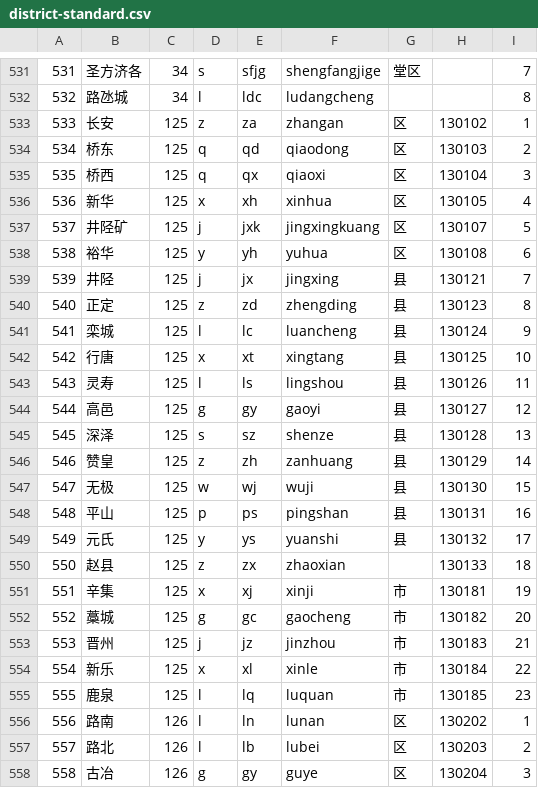
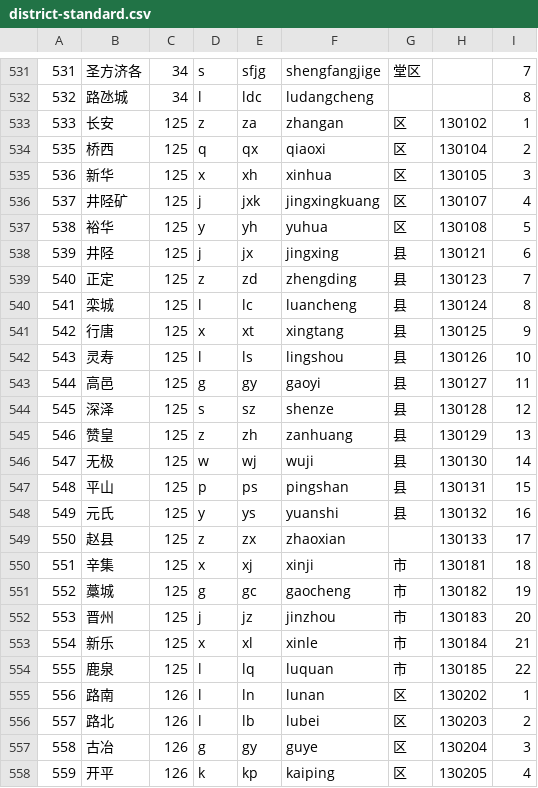
Before and after one commit to eduosi/district, a CSV file: district-standard.csv, drawn as a sheet; only a part is shown, gaps mark what is left out; the shorter side is filled out with more unchanged rows.

```diff
--- a/district-standard.csv
+++ b/district-standard.csv
@@ -533,24 +533,23 @@
 533	长安	125	z	za	zhangan	区	130102	1
-534	桥东	125	q	qd	qiaodong	区	130103	2
-535	桥西	125	q	qx	qiaoxi	区	130104	3
-536	新华	125	x	xh	xinhua	区	130105	4
-537	井陉矿	125	j	jxk	jingxingkuang	区	130107	5
-538	裕华	125	y	yh	yuhua	区	130108	6
-539	井陉	125	j	jx	jingxing	县	130121	7
-540	正定	125	z	zd	zhengding	县	130123	8
-541	栾城	125	l	lc	luancheng	县	130124	9
-542	行唐	125	x	xt	xingtang	县	130125	10
-543	灵寿	125	l	ls	lingshou	县	130126	11
-544	高邑	125	g	gy	gaoyi	县	130127	12
-545	深泽	125	s	sz	shenze	县	130128	13
-546	赞皇	125	z	zh	zanhuang	县	130129	14
-547	无极	125	w	wj	wuji	县	130130	15
-548	平山	125	p	ps	pingshan	县	130131	16
-549	元氏	125	y	ys	yuanshi	县	130132	17
-550	赵县	125	z	zx	zhaoxian		130133	18
-551	辛集	125	x	xj	xinji	市	130181	19
-552	藁城	125	g	gc	gaocheng	市	130182	20
-553	晋州	125	j	jz	jinzhou	市	130183	21
-554	新乐	125	x	xl	xinle	市	130184	22
-555	鹿泉	125	l	lq	luquan	市	130185	23
+535	桥西	125	q	qx	qiaoxi	区	130104	2
+536	新华	125	x	xh	xinhua	区	130105	3
+537	井陉矿	125	j	jxk	jingxingkuang	区	130107	4
+538	裕华	125	y	yh	yuhua	区	130108	5
+539	井陉	125	j	jx	jingxing	县	130121	6
+540	正定	125	z	zd	zhengding	县	130123	7
+541	栾城	125	l	lc	luancheng	县	130124	8
+542	行唐	125	x	xt	xingtang	县	130125	9
+543	灵寿	125	l	ls	lingshou	县	130126	10
+544	高邑	125	g	gy	gaoyi	县	130127	11
+545	深泽	125	s	sz	shenze	县	130128	12
+546	赞皇	125	z	zh	zanhuang	县	130129	13
+547	无极	125	w	wj	wuji	县	130130	14
+548	平山	125	p	ps	pingshan	县	130131	15
+549	元氏	125	y	ys	yuanshi	县	130132	16
+550	赵县	125	z	zx	zhaoxian		130133	17
+551	辛集	125	x	xj	xinji	市	130181	18
+552	藁城	125	g	gc	gaocheng	市	130182	19
+553	晋州	125	j	jz	jinzhou	市	130183	20
+554	新乐	125	x	xl	xinle	市	130184	21
+555	鹿泉	125	l	lq	luquan	市	130185	22
 556	路南	126	l	ln	lunan	区	130202	1
```
Also changed, not shown: district-full.csv, district-simple.csv, 4 other files.
